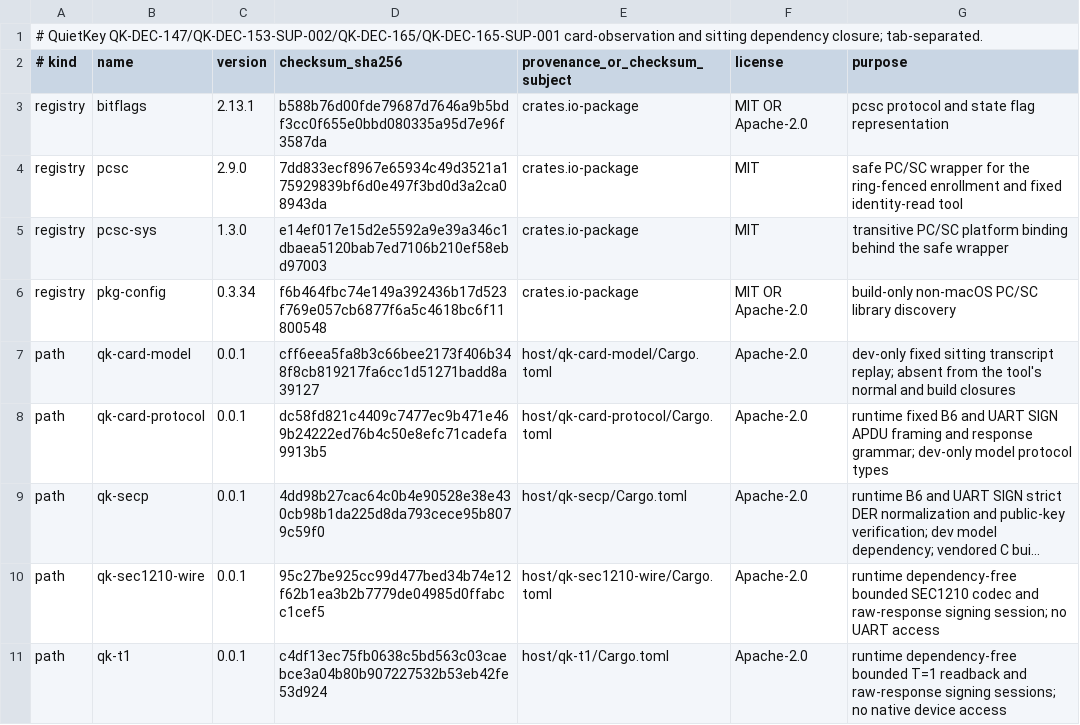
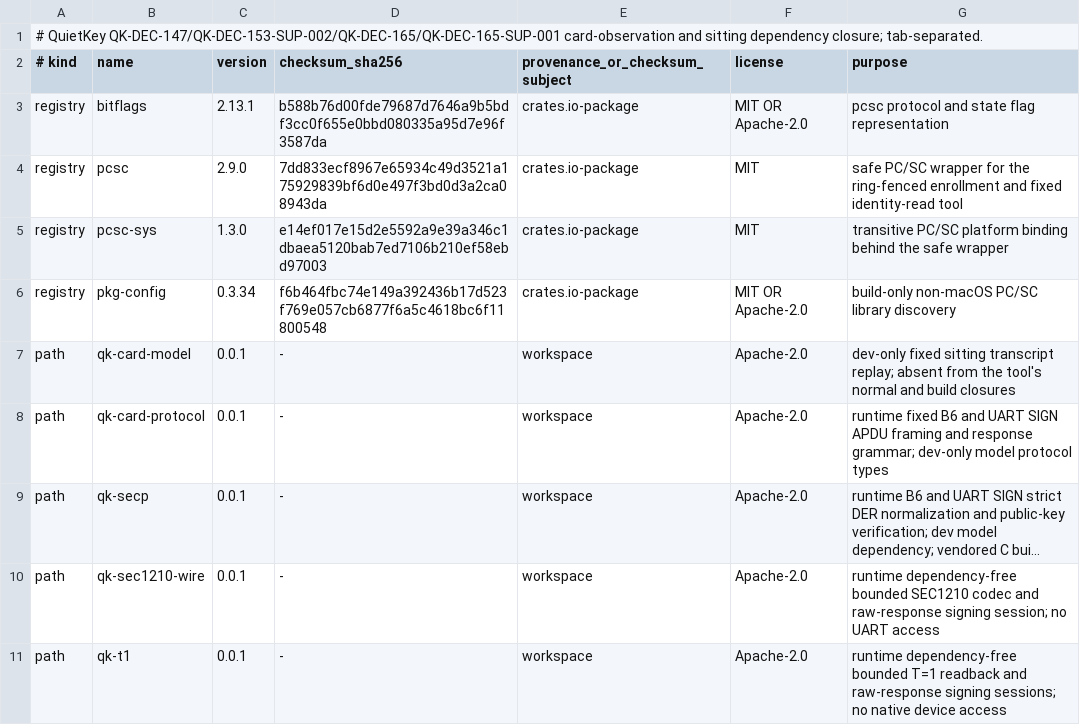
Before and after one commit to jeroenvandevoorde-cmd/QuietKey, a TSV file: bench/card-enrollment/DEPENDENCY-ALLOWLIST.tsv, drawn as a sheet; long unchanged cells end in …; the diff names each change by its address in the sheet, - before the commit and + after, or states it on an @@ line.

```diff
--- a/bench/card-enrollment/DEPENDENCY-ALLOWLIST.tsv
+++ b/bench/card-enrollment/DEPENDENCY-ALLOWLIST.tsv
-D7 (checksum_sha256): cff6eea5fa8b3c66bee2173f406b348f8cb819217fa6cc1d51271badd8a39127
+D7 (checksum_sha256): -
-E7 (provenance_or_checksum_subject): host/qk-card-model/Cargo.toml
+E7 (provenance_or_checksum_subject): workspace
-D8 (checksum_sha256): dc58fd821c4409c7477ec9b471e469b24222ed76b4c50e8efc71cadefa9913b5
+D8 (checksum_sha256): -
-E8 (provenance_or_checksum_subject): host/qk-card-protocol/Cargo.toml
+E8 (provenance_or_checksum_subject): workspace
-D9 (checksum_sha256): 4dd98b27cac64c0b4e90528e38e430cb98b1da225d8da793cece95b8079c59f0
+D9 (checksum_sha256): -
-E9 (provenance_or_checksum_subject): host/qk-secp/Cargo.toml
+E9 (provenance_or_checksum_subject): workspace
-D10 (checksum_sha256): 95c27be925cc99d477bed34b74e12f62b1ea3b2b7779de04985d0ffabcc1cef5
+D10 (checksum_sha256): -
-E10 (provenance_or_checksum_subject): host/qk-sec1210-wire/Cargo.toml
+E10 (provenance_or_checksum_subject): workspace
-D11 (checksum_sha256): c4df13ec75fb0638c5bd563c03caebce3a04b80b907227532b53eb42fe53d924
+D11 (checksum_sha256): -
-E11 (provenance_or_checksum_subject): host/qk-t1/Cargo.toml
+E11 (provenance_or_checksum_subject): workspace
```
Also changed, not shown: fuzz/DEPENDENCY-ALLOWLIST.tsv, 4 other files.
